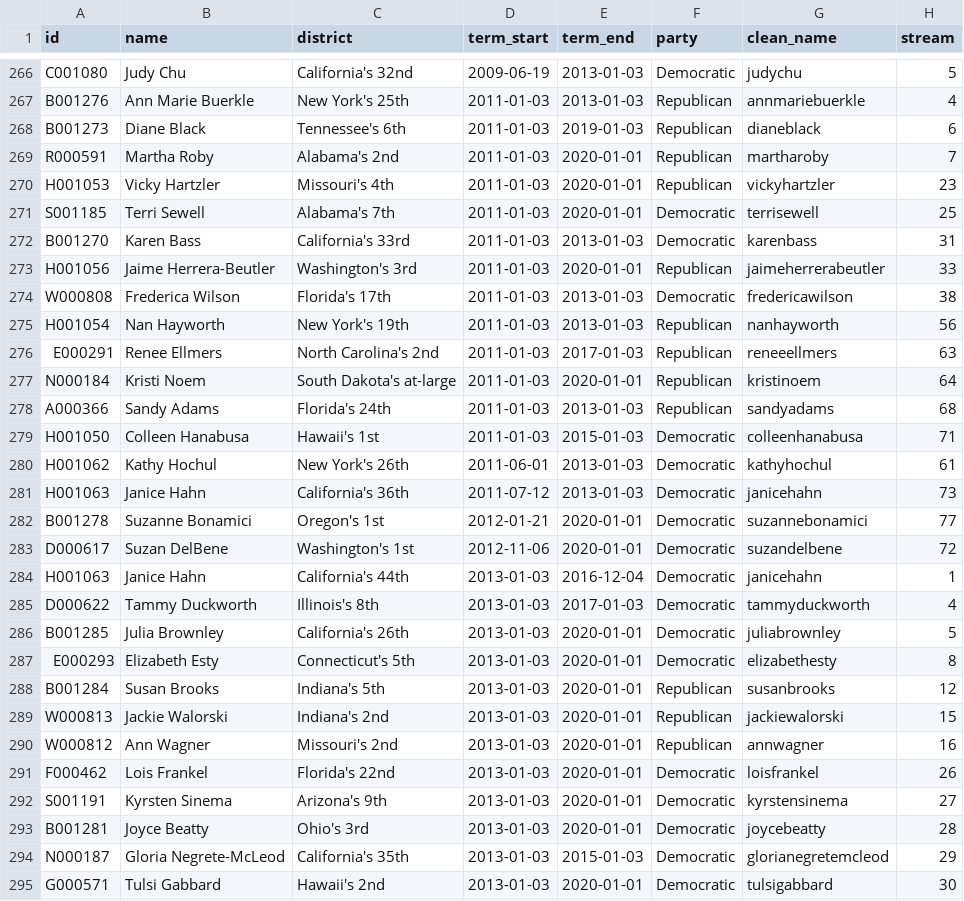
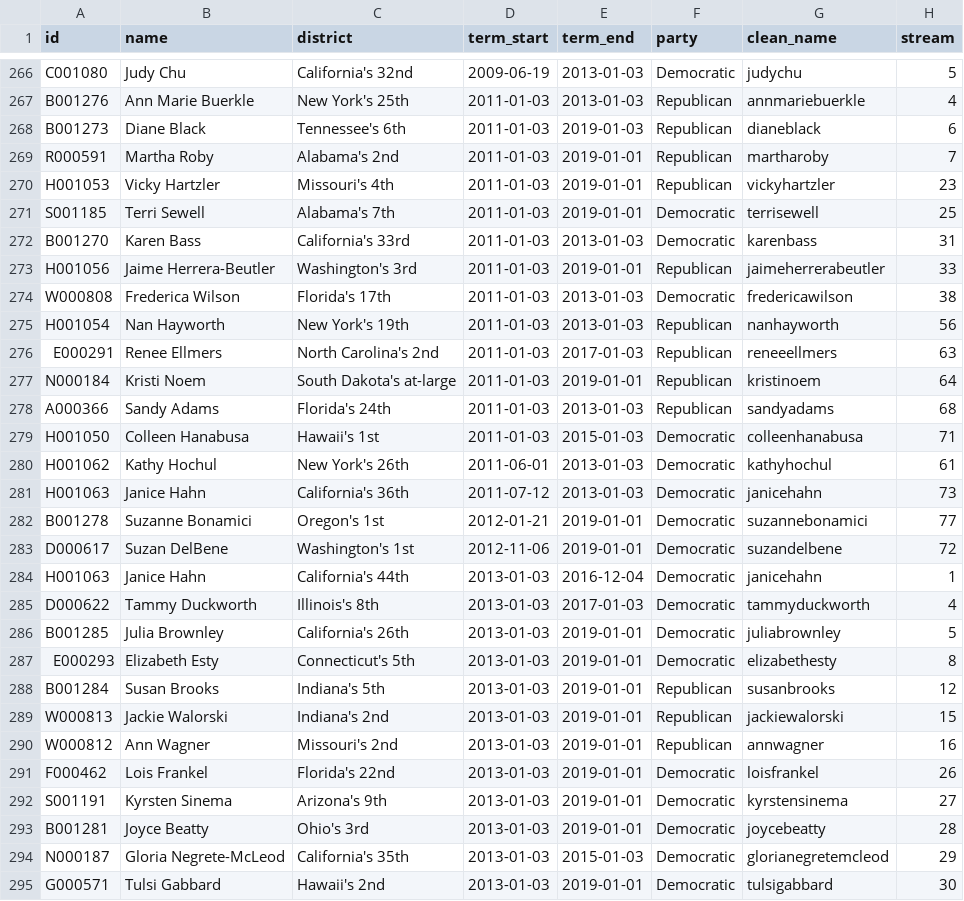
Before and after one commit to dldx/women-in-congress, a CSV file: women_reps.csv, drawn as a sheet; only a part is shown, gaps mark what is left out; the diff covers the shown part only.

```diff
--- a/women_reps.csv
+++ b/women_reps.csv
@@ -268,7 +268,7 @@ B001276,Ann Marie Buerkle,New York's 25th,2011-01-03,2013-01-03,Republican,annma
 B001273,Diane Black,Tennessee's 6th,2011-01-03,2019-01-03,Republican,dianeblack,6
-R000591,Martha Roby,Alabama's 2nd,2011-01-03,2020-01-01,Republican,martharoby,7
-H001053,Vicky Hartzler,Missouri's 4th,2011-01-03,2020-01-01,Republican,vickyhartzler,23
-S001185,Terri Sewell,Alabama's 7th,2011-01-03,2020-01-01,Democratic,terrisewell,25
+R000591,Martha Roby,Alabama's 2nd,2011-01-03,2019-01-01,Republican,martharoby,7
+H001053,Vicky Hartzler,Missouri's 4th,2011-01-03,2019-01-01,Republican,vickyhartzler,23
+S001185,Terri Sewell,Alabama's 7th,2011-01-03,2019-01-01,Democratic,terrisewell,25
 B001270,Karen Bass,California's 33rd,2011-01-03,2013-01-03,Democratic,karenbass,31
-H001056,Jaime Herrera-Beutler,Washington's 3rd,2011-01-03,2020-01-01,Republican,jaimeherrerabeutler,33
+H001056,Jaime Herrera-Beutler,Washington's 3rd,2011-01-03,2019-01-01,Republican,jaimeherrerabeutler,33
 W000808,Frederica Wilson,Florida's 17th,2011-01-03,2013-01-03,Democratic,fredericawilson,38
@@ -276,3 +276,3 @@ H001054,Nan Hayworth,New York's 19th,2011-01-03,2013-01-03,Republican,nanhaywort
 E000291,Renee Ellmers,North Carolina's 2nd,2011-01-03,2017-01-03,Republican,reneeellmers,63
-N000184,Kristi Noem,South Dakota's at-large,2011-01-03,2020-01-01,Republican,kristinoem,64
+N000184,Kristi Noem,South Dakota's at-large,2011-01-03,2019-01-01,Republican,kristinoem,64
 A000366,Sandy Adams,Florida's 24th,2011-01-03,2013-01-03,Republican,sandyadams,68
@@ -281,15 +281,15 @@ H001062,Kathy Hochul,New York's 26th,2011-06-01,2013-01-03,Democratic,kathyhochu
 H001063,Janice Hahn,California's 36th,2011-07-12,2013-01-03,Democratic,janicehahn,73
-B001278,Suzanne Bonamici,Oregon's 1st,2012-01-21,2020-01-01,Democratic,suzannebonamici,77
-D000617,Suzan DelBene,Washington's 1st,2012-11-06,2020-01-01,Democratic,suzandelbene,72
+B001278,Suzanne Bonamici,Oregon's 1st,2012-01-21,2019-01-01,Democratic,suzannebonamici,77
+D000617,Suzan DelBene,Washington's 1st,2012-11-06,2019-01-01,Democratic,suzandelbene,72
 H001063,Janice Hahn,California's 44th,2013-01-03,2016-12-04,Democratic,janicehahn,1
 D000622,Tammy Duckworth,Illinois's 8th,2013-01-03,2017-01-03,Democratic,tammyduckworth,4
-B001285,Julia Brownley,California's 26th,2013-01-03,2020-01-01,Democratic,juliabrownley,5
-E000293,Elizabeth Esty,Connecticut's 5th,2013-01-03,2020-01-01,Democratic,elizabethesty,8
-B001284,Susan Brooks,Indiana's 5th,2013-01-03,2020-01-01,Republican,susanbrooks,12
-W000813,Jackie Walorski,Indiana's 2nd,2013-01-03,2020-01-01,Republican,jackiewalorski,15
-W000812,Ann Wagner,Missouri's 2nd,2013-01-03,2020-01-01,Republican,annwagner,16
-F000462,Lois Frankel,Florida's 22nd,2013-01-03,2020-01-01,Democratic,loisfrankel,26
-S001191,Kyrsten Sinema,Arizona's 9th,2013-01-03,2020-01-01,Democratic,kyrstensinema,27
-B001281,Joyce Beatty,Ohio's 3rd,2013-01-03,2020-01-01,Democratic,joycebeatty,28
+B001285,Julia Brownley,California's 26th,2013-01-03,2019-01-01,Democratic,juliabrownley,5
+E000293,Elizabeth Esty,Connecticut's 5th,2013-01-03,2019-01-01,Democratic,elizabethesty,8
+B001284,Susan Brooks,Indiana's 5th,2013-01-03,2019-01-01,Republican,susanbrooks,12
+W000813,Jackie Walorski,Indiana's 2nd,2013-01-03,2019-01-01,Republican,jackiewalorski,15
+W000812,Ann Wagner,Missouri's 2nd,2013-01-03,2019-01-01,Republican,annwagner,16
+F000462,Lois Frankel,Florida's 22nd,2013-01-03,2019-01-01,Democratic,loisfrankel,26
+S001191,Kyrsten Sinema,Arizona's 9th,2013-01-03,2019-01-01,Democratic,kyrstensinema,27
+B001281,Joyce Beatty,Ohio's 3rd,2013-01-03,2019-01-01,Democratic,joycebeatty,28
 N000187,Gloria Negrete-McLeod,California's 35th,2013-01-03,2015-01-03,Democratic,glorianegretemcleod,29
-G000571,Tulsi Gabbard,Hawaii's 2nd,2013-01-03,2020-01-01,Democratic,tulsigabbard,30
+G000571,Tulsi Gabbard,Hawaii's 2nd,2013-01-03,2019-01-01,Democratic,tulsigabbard,30
```
Also changed, not shown: 1 added row and 70 edited cells elsewhere in this file, number_women_house_candidates_over_time.csv, number_women_over_time.csv, 6 other files.
